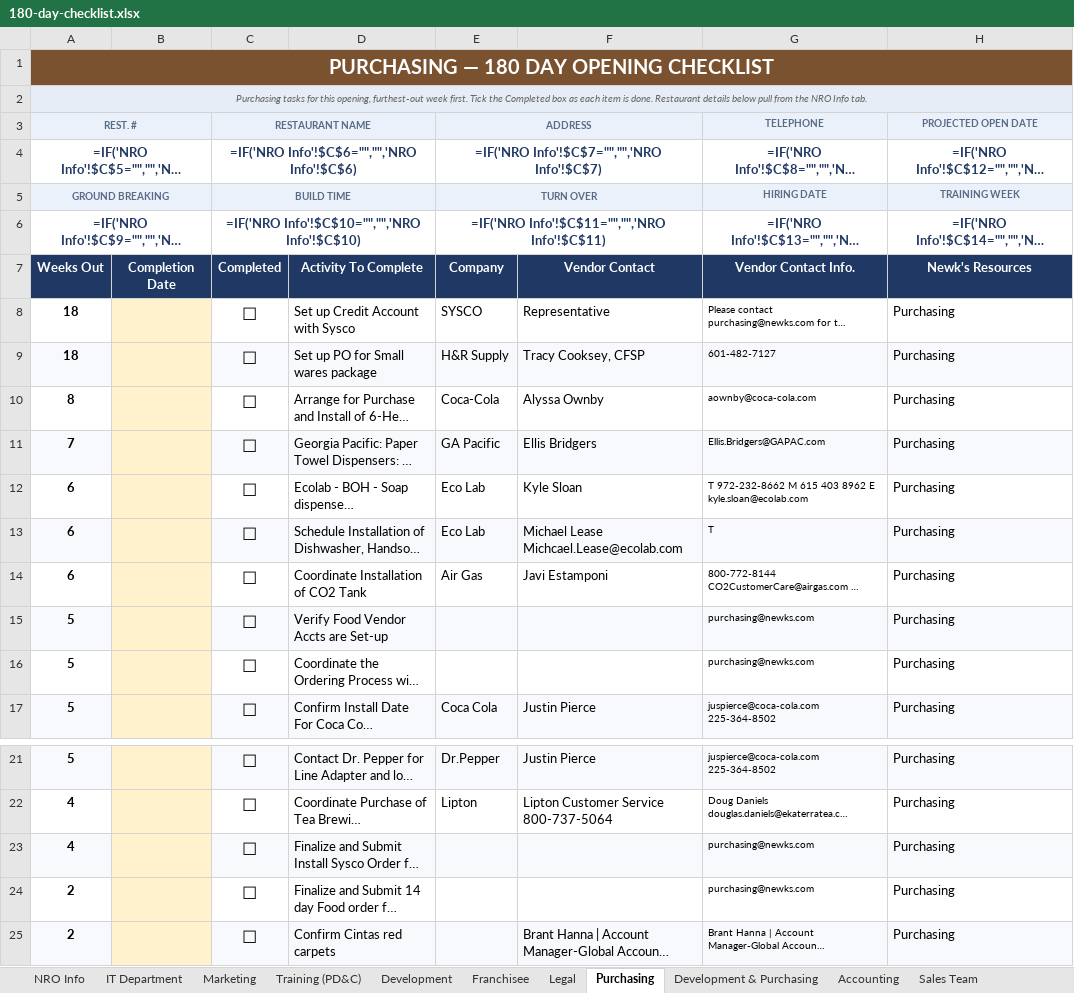
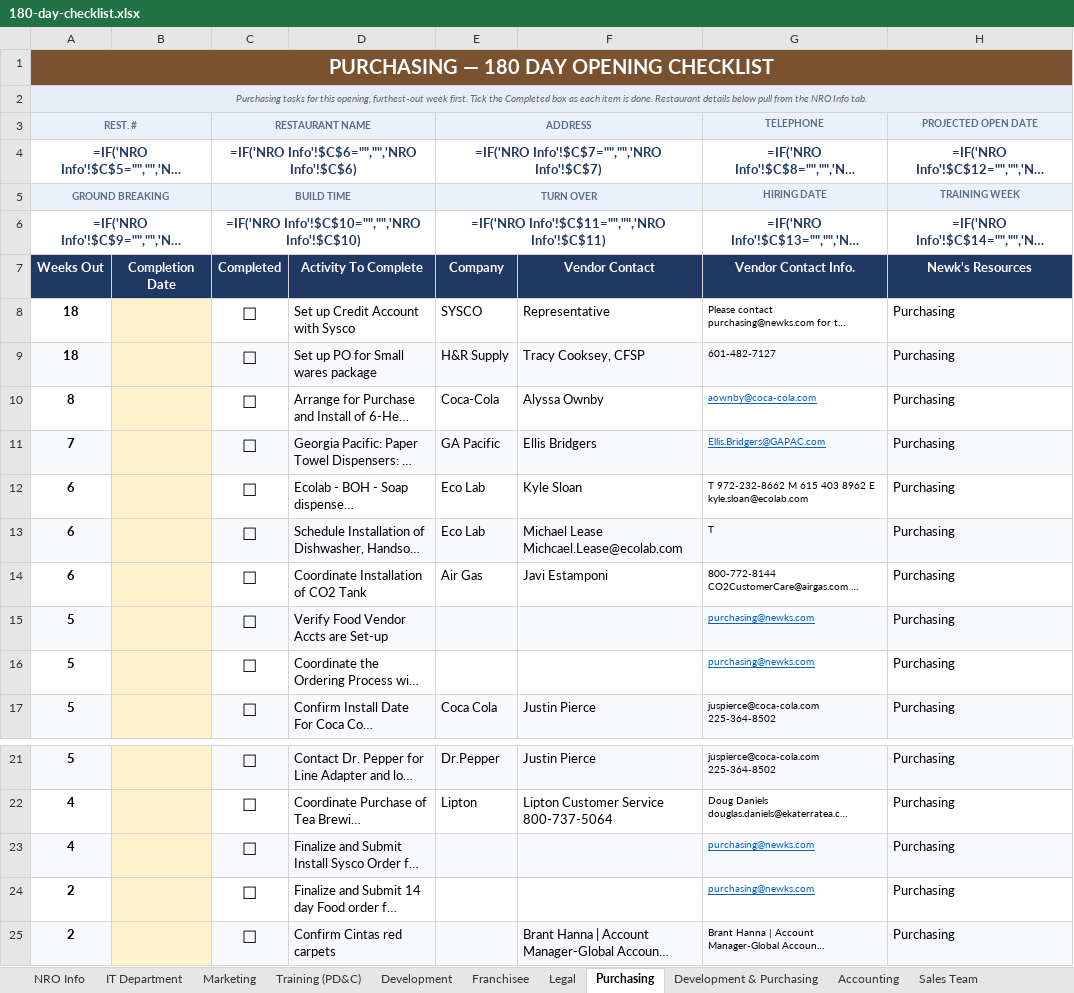
Before and after one commit to BCoughlinFSC/Newks-App, an Excel workbook: backend/data/onboarding/source/180-day-checklist.xlsx, sheet Purchasing, drawn as a sheet; only a part is shown, gaps mark what is left out; long unchanged cells end in …; values as stored, in another font and other column widths than the file's, no borders; formulas without a stored value are shown as written; conditional formats not drawn; the diff names each change by its address in the sheet, - before the commit and + after, or states it on an @@ line.

```diff
--- a/backend/data/onboarding/source/180-day-checklist.xlsx (sheet Purchasing)
+++ b/backend/data/onboarding/source/180-day-checklist.xlsx (sheet Purchasing)
-B3 fill: #EAF1FB
+B3 fill: none
-D3 fill: #EAF1FB
+D3 fill: none
-F3 fill: #EAF1FB
+F3 fill: none
-B5 fill: #EAF1FB
+B5 fill: none
-D5 fill: #EAF1FB
+D5 fill: none
-F5 fill: #EAF1FB
+F5 fill: none
@@ G10:G11 underline: off → on, text colour: black → #0563C1 @@
@@ G15:G16 underline: off → on, text colour: black → #0563C1 @@
@@ G23:G24 underline: off → on, text colour: black → #0563C1 @@
```
Also changed, not shown: sheet IT Department, sheet Marketing, sheet Franchisee, sheet Training (PD&C), sheet Accounting, sheet Legal, 3 more sheets, 6 other files.
